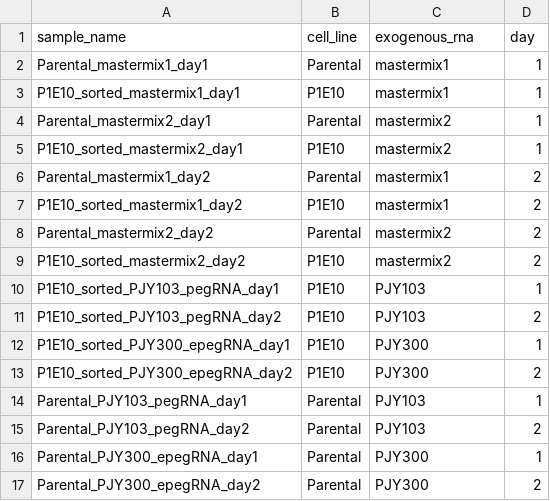
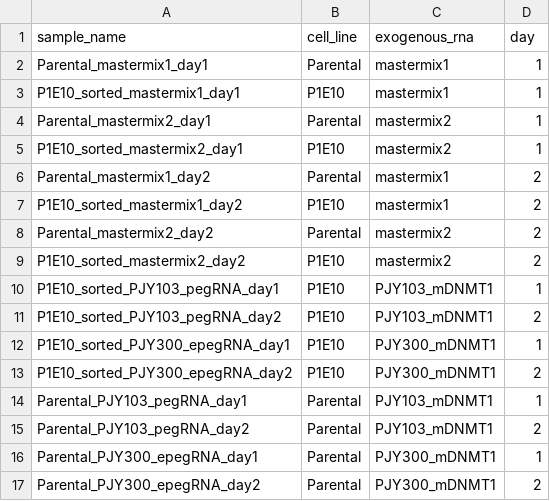
Before and after one commit to Princeton-LSI-ResearchComputing/PE-small-RNA-seq-analysis, a TSV file: config/samples.tsv, drawn as a sheet.

Commit message:
Updated exogenous rna identifiers

```diff
--- a/config/samples.tsv
+++ b/config/samples.tsv
@@ -9,9 +9,9 @@ Parental_mastermix2_day2	Parental	mastermix2	2
 P1E10_sorted_mastermix2_day2	P1E10	mastermix2	2
-P1E10_sorted_PJY103_pegRNA_day1	P1E10	PJY103	1
-P1E10_sorted_PJY103_pegRNA_day2	P1E10	PJY103	2
-P1E10_sorted_PJY300_epegRNA_day1	P1E10	PJY300	1
-P1E10_sorted_PJY300_epegRNA_day2	P1E10	PJY300	2
-Parental_PJY103_pegRNA_day1	Parental	PJY103	1
-Parental_PJY103_pegRNA_day2	Parental	PJY103	2
-Parental_PJY300_epegRNA_day1	Parental	PJY300	1
-Parental_PJY300_epegRNA_day2	Parental	PJY300	2
+P1E10_sorted_PJY103_pegRNA_day1	P1E10	PJY103_mDNMT1	1
+P1E10_sorted_PJY103_pegRNA_day2	P1E10	PJY103_mDNMT1	2
+P1E10_sorted_PJY300_epegRNA_day1	P1E10	PJY300_mDNMT1	1
+P1E10_sorted_PJY300_epegRNA_day2	P1E10	PJY300_mDNMT1	2
+Parental_PJY103_pegRNA_day1	Parental	PJY103_mDNMT1	1
+Parental_PJY103_pegRNA_day2	Parental	PJY103_mDNMT1	2
+Parental_PJY300_epegRNA_day1	Parental	PJY300_mDNMT1	1
+Parental_PJY300_epegRNA_day2	Parental	PJY300_mDNMT1	2
```
Also changed, not shown: 1 other file.
